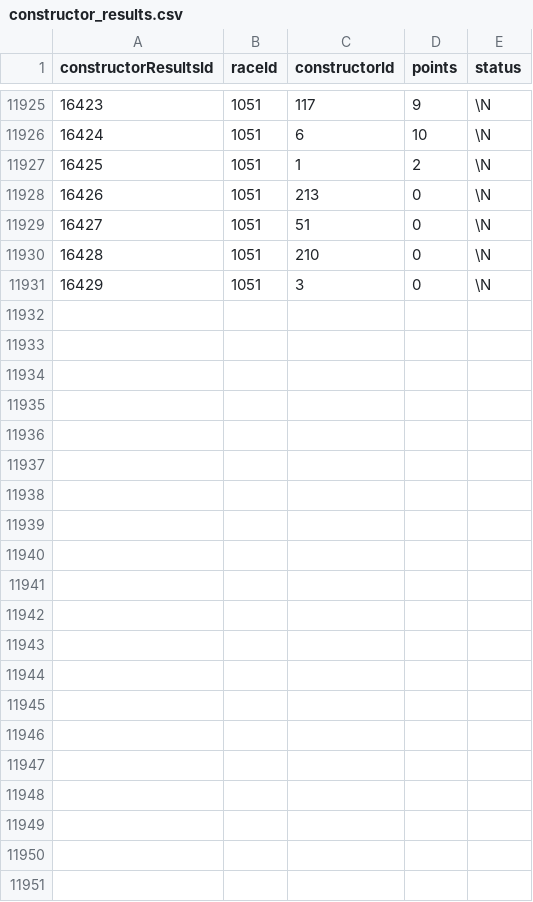
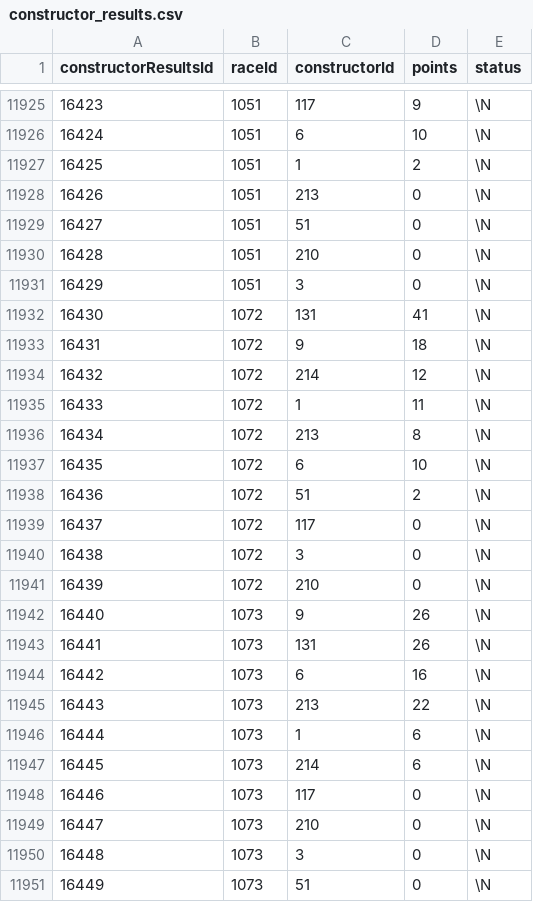
Before and after one commit to mariuscaptari/machine-learning-coursework, a CSV file: data/raw/constructor_results.csv, drawn as a sheet; only a part is shown, gaps mark what is left out.

```diff
--- a/data/raw/constructor_results.csv
+++ b/data/raw/constructor_results.csv
@@ -11931 +11931,21 @@ constructorResultsId,raceId,constructorId,points,status
 16429,1051,3,0,\N
+16430,1072,131,41,\N
+16431,1072,9,18,\N
+16432,1072,214,12,\N
+16433,1072,1,11,\N
+16434,1072,213,8,\N
+16435,1072,6,10,\N
+16436,1072,51,2,\N
+16437,1072,117,0,\N
+16438,1072,3,0,\N
+16439,1072,210,0,\N
+16440,1073,9,26,\N
+16441,1073,131,26,\N
+16442,1073,6,16,\N
+16443,1073,213,22,\N
+16444,1073,1,6,\N
+16445,1073,214,6,\N
+16446,1073,117,0,\N
+16447,1073,210,0,\N
+16448,1073,3,0,\N
+16449,1073,51,0,\N
```
Also changed, not shown: data/raw/constructor_standings.csv, data/raw/driver_standings.csv, 5 other files.
